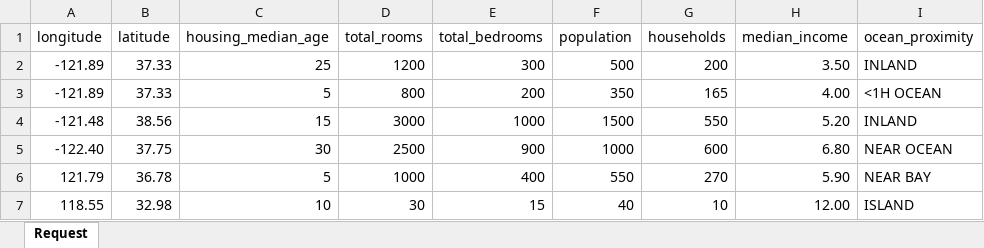
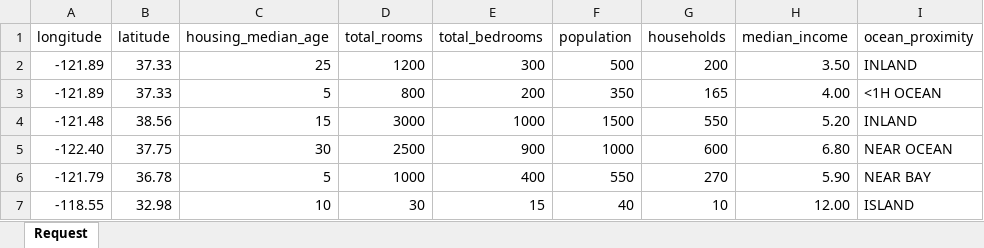
Before and after one commit to obaliuta/houseprices, an Excel workbook: request_data/request.xlsx, sheet Request, drawn as a sheet; values as stored, in another font and other column widths than the file's, no borders; table styles not drawn; the diff names each change by its address in the sheet, - before the commit and + after, or states it on an @@ line.

Commit message:
upd

```diff
--- a/request_data/request.xlsx (sheet Request)
+++ b/request_data/request.xlsx (sheet Request)
-A6 (longitude): 121.79
+A6 (longitude): -121.79
-A7 (longitude): 118.55
+A7 (longitude): -118.55
```
